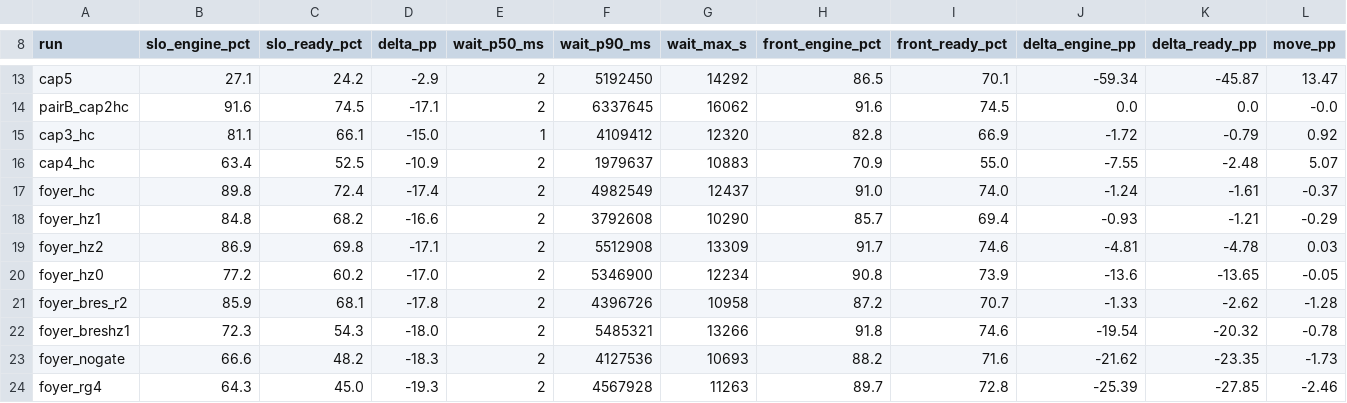
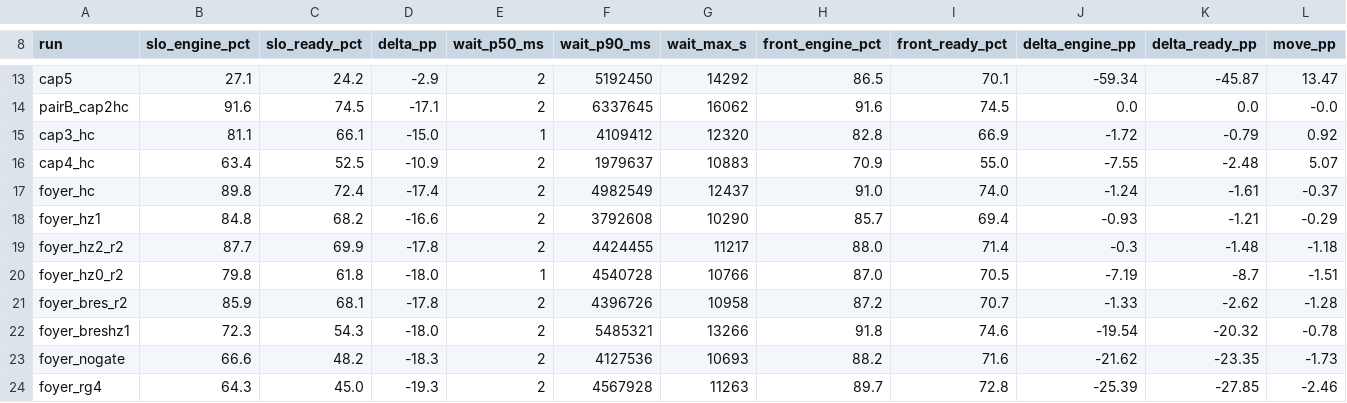
Before and after one commit to TobyMint/foyer, a CSV file: paper/data/arrival_slo.csv, drawn as a sheet; only a part is shown, gaps mark what is left out; removed rows and columns are numbered as before the commit, all else as after; the diff names each change by its address in the sheet, - before the commit and + after, or states it on an @@ line.

```diff
--- a/paper/data/arrival_slo.csv
+++ b/paper/data/arrival_slo.csv
-row 19: foyer_hz2 | 86.9 | 69.8 | -17.1 | 2 | 5512908 | 13309 | 91.7 | 74.6 | -4.81 | -4.78 | 0.03
-row 20: foyer_hz0 | 77.2 | 60.2 | -17.0 | 2 | 5346900 | 12234 | 90.8 | 73.9 | -13.6 | -13.65 | -0.05
+row 19: foyer_hz2_r2 | 87.7 | 69.9 | -17.8 | 2 | 4424455 | 11217 | 88.0 | 71.4 | -0.3 | -1.48 | -1.18
+row 20: foyer_hz0_r2 | 79.8 | 61.8 | -18.0 | 1 | 4540728 | 10766 | 87.0 | 70.5 | -7.19 | -8.7 | -1.51
```
Also changed, not shown: paper/data/backlog.csv, paper/data/idle_pooled.csv, 16 other files.
